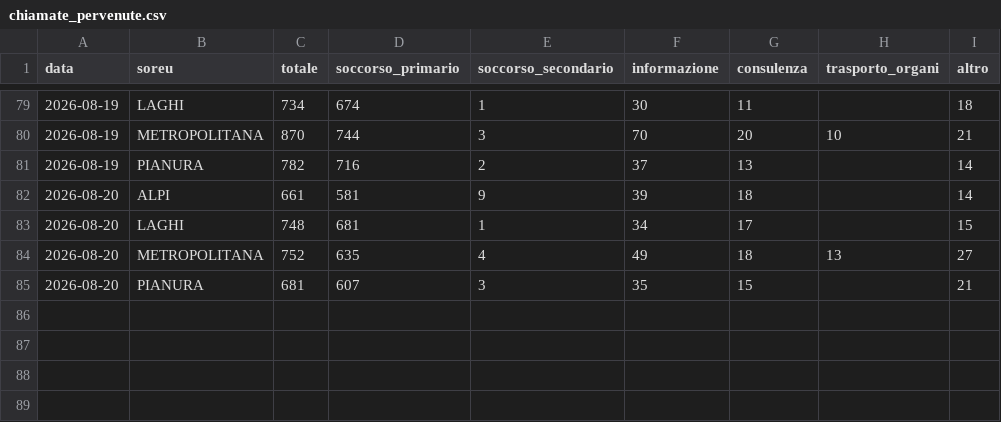
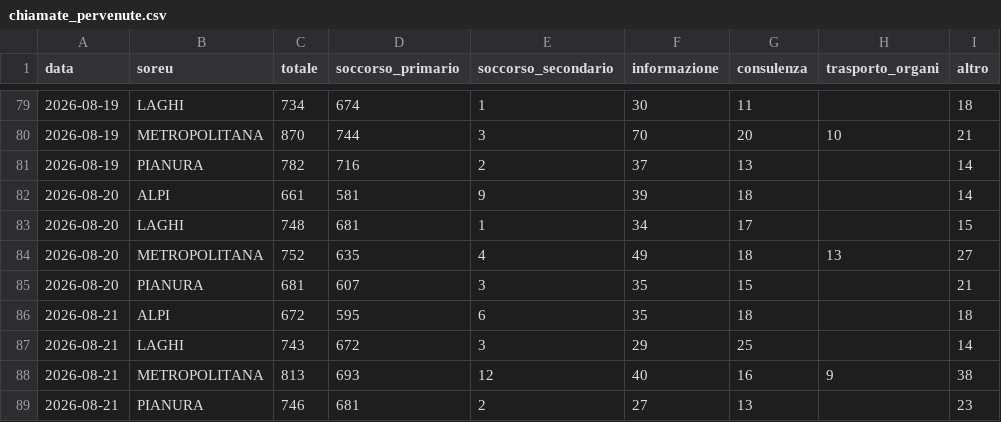
Before and after one commit to sapomnia/areu, a CSV file: data/chiamate_pervenute.csv, drawn as a sheet; only a part is shown, gaps mark what is left out.

```diff
--- a/data/chiamate_pervenute.csv
+++ b/data/chiamate_pervenute.csv
@@ -85 +85,5 @@ data,soreu,totale,soccorso_primario,soccorso_secondario,informazione,consulenza,
 2026-08-20,PIANURA,681,607,3,35,15,,21
+2026-08-21,ALPI,672,595,6,35,18,,18
+2026-08-21,LAGHI,743,672,3,29,25,,14
+2026-08-21,METROPOLITANA,813,693,12,40,16,9,38
+2026-08-21,PIANURA,746,681,2,27,13,,23
```
Also changed, not shown: data/missioni_primari.csv, data/motivi_intervento.csv.
